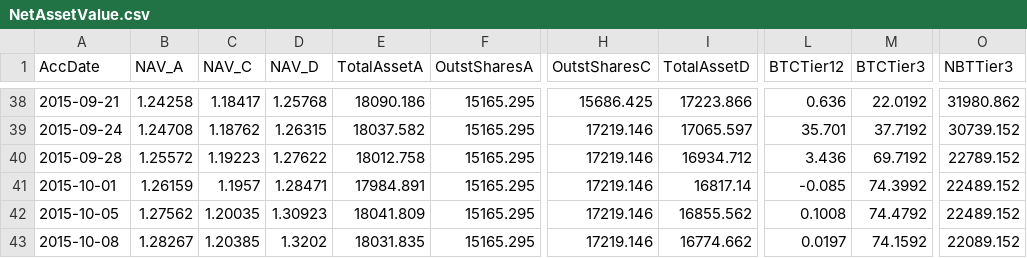
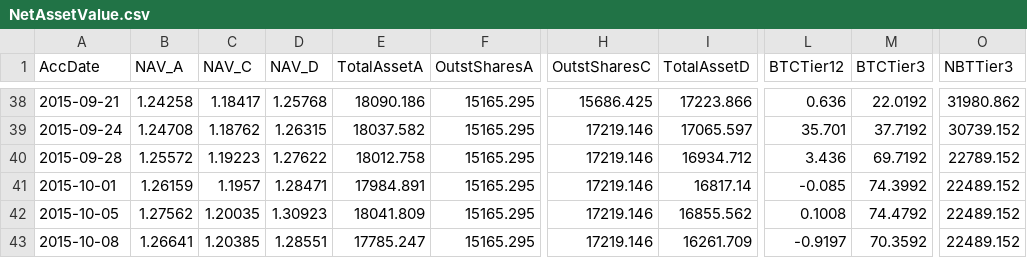
Before and after one commit to henrynu/NuLagoon, a CSV file: Reports/NetAssetValue.csv, drawn as a sheet; only a part is shown, gaps mark what is left out; the diff names each change by its address in the sheet, - before the commit and + after, or states it on an @@ line.

```diff
--- a/Reports/NetAssetValue.csv
+++ b/Reports/NetAssetValue.csv
-B43 (NAV_A): 1.28267
+B43 (NAV_A): 1.26641
-D43 (NAV_D): 1.3202
+D43 (NAV_D): 1.28551
-E43 (TotalAssetA): 18031.835
+E43 (TotalAssetA): 17785.247
-I43 (TotalAssetD): 16774.662
+I43 (TotalAssetD): 16261.709
-L43 (BTCTier12): 0.0197
+L43 (BTCTier12): -0.9197
-M43 (BTCTier3): 74.1592
+M43 (BTCTier3): 70.3592
-O43 (NBTTier3): 22089.152
+O43 (NBTTier3): 22489.152
```
Also changed, not shown: Reports/UserPosition.csv, 5 other files.
